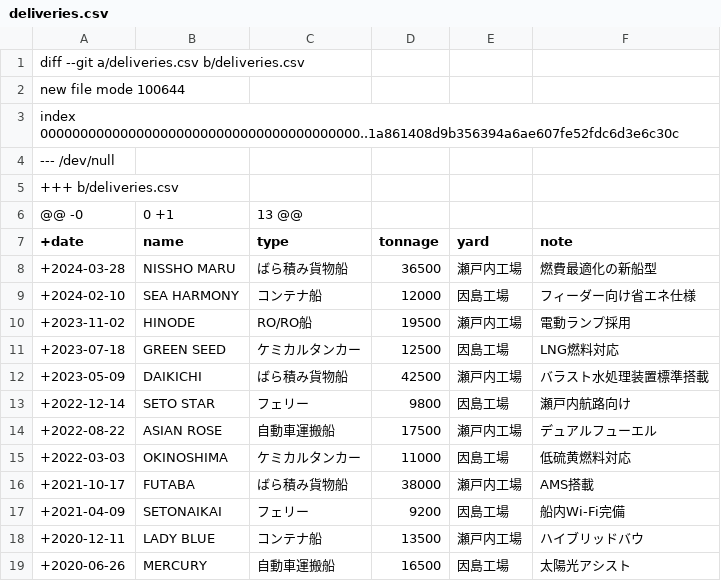
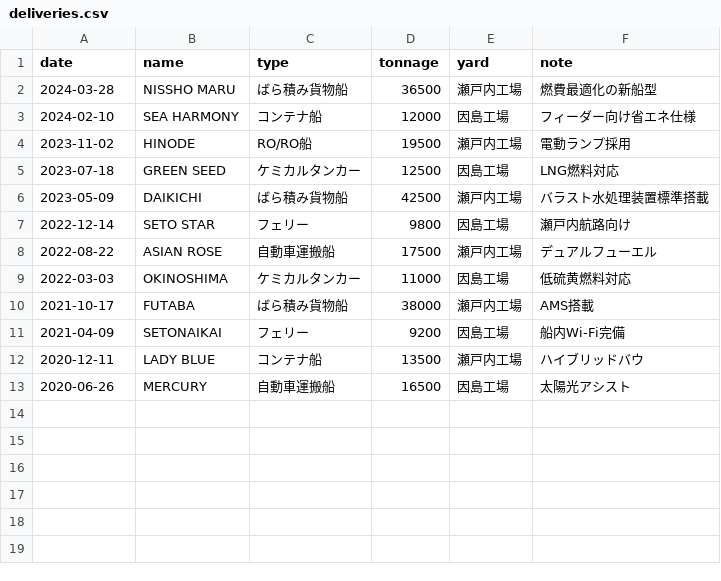
Before and after one commit to zousenburogu/orenoheya, a CSV file: deliveries.csv, drawn as a sheet.

```diff
--- a/deliveries.csv
+++ b/deliveries.csv
@@ -1,19 +1,13 @@
-diff --git a/deliveries.csv b/deliveries.csv
-new file mode 100644
-index 0000000000000000000000000000000000000000..1a861408d9b356394a6ae607fe52fdc6d3e6c30c
---- /dev/null
-+++ b/deliveries.csv
-@@ -0,0 +1,13 @@
-+date,name,type,tonnage,yard,note
-+2024-03-28,NISSHO MARU,ばら積み貨物船,36500,瀬戸内工場,燃費最適化の新船型
-+2024-02-10,SEA HARMONY,コンテナ船,12000,因島工場,フィーダー向け省エネ仕様
-+2023-11-02,HINODE,RO/RO船,19500,瀬戸内工場,電動ランプ採用
-+2023-07-18,GREEN SEED,ケミカルタンカー,12500,因島工場,LNG燃料対応
-+2023-05-09,DAIKICHI,ばら積み貨物船,42500,瀬戸内工場,バラスト水処理装置標準搭載
-+2022-12-14,SETO STAR,フェリー,9800,因島工場,瀬戸内航路向け
-+2022-08-22,ASIAN ROSE,自動車運搬船,17500,瀬戸内工場,デュアルフューエル
-+2022-03-03,OKINOSHIMA,ケミカルタンカー,11000,因島工場,低硫黄燃料対応
-+2021-10-17,FUTABA,ばら積み貨物船,38000,瀬戸内工場,AMS搭載
-+2021-04-09,SETONAIKAI,フェリー,9200,因島工場,船内Wi-Fi完備
-+2020-12-11,LADY BLUE,コンテナ船,13500,瀬戸内工場,ハイブリッドバウ
-+2020-06-26,MERCURY,自動車運搬船,16500,因島工場,太陽光アシスト
+date,name,type,tonnage,yard,note
+2024-03-28,NISSHO MARU,ばら積み貨物船,36500,瀬戸内工場,燃費最適化の新船型
+2024-02-10,SEA HARMONY,コンテナ船,12000,因島工場,フィーダー向け省エネ仕様
+2023-11-02,HINODE,RO/RO船,19500,瀬戸内工場,電動ランプ採用
+2023-07-18,GREEN SEED,ケミカルタンカー,12500,因島工場,LNG燃料対応
+2023-05-09,DAIKICHI,ばら積み貨物船,42500,瀬戸内工場,バラスト水処理装置標準搭載
+2022-12-14,SETO STAR,フェリー,9800,因島工場,瀬戸内航路向け
+2022-08-22,ASIAN ROSE,自動車運搬船,17500,瀬戸内工場,デュアルフューエル
+2022-03-03,OKINOSHIMA,ケミカルタンカー,11000,因島工場,低硫黄燃料対応
+2021-10-17,FUTABA,ばら積み貨物船,38000,瀬戸内工場,AMS搭載
+2021-04-09,SETONAIKAI,フェリー,9200,因島工場,船内Wi-Fi完備
+2020-12-11,LADY BLUE,コンテナ船,13500,瀬戸内工場,ハイブリッドバウ
+2020-06-26,MERCURY,自動車運搬船,16500,因島工場,太陽光アシスト
```
Also changed, not shown: 1 other file.
